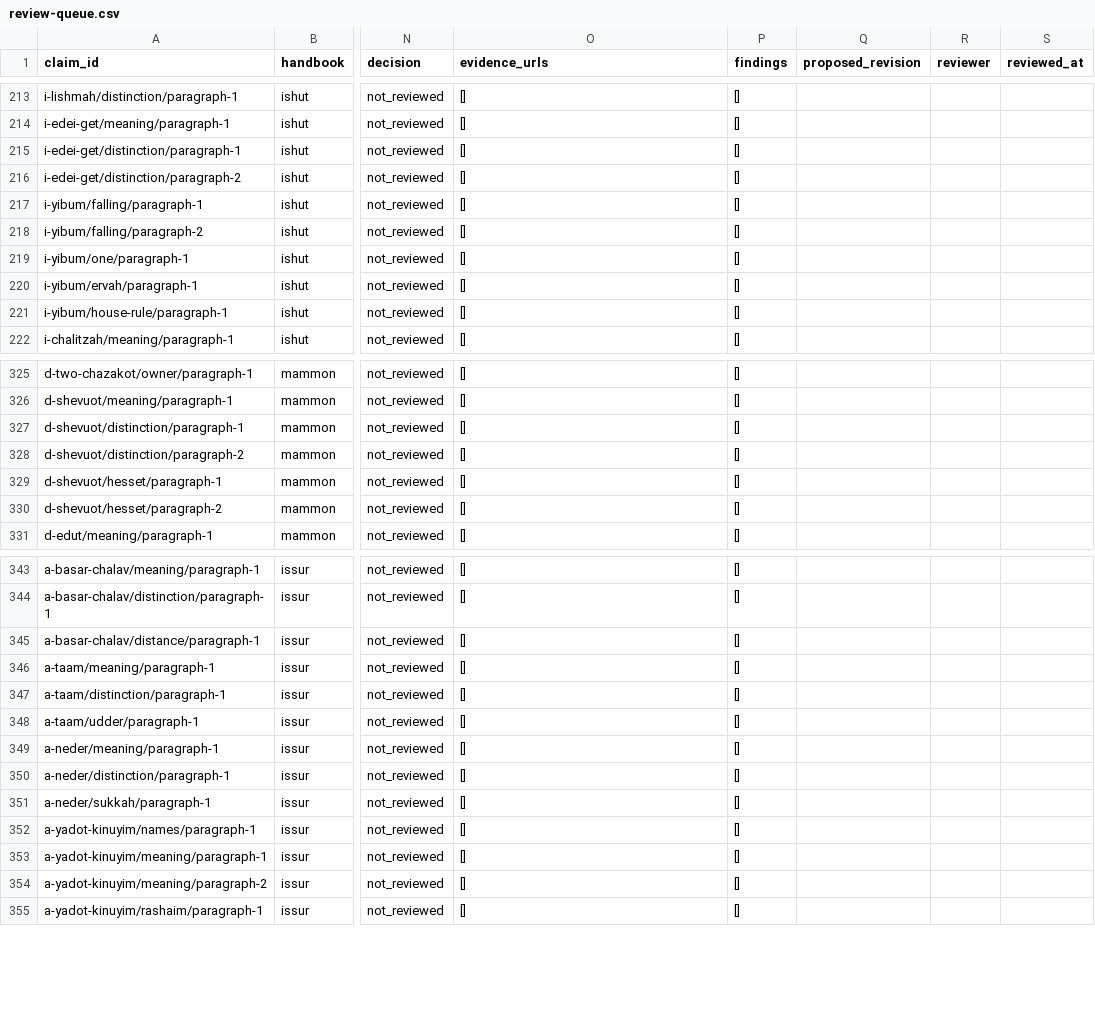
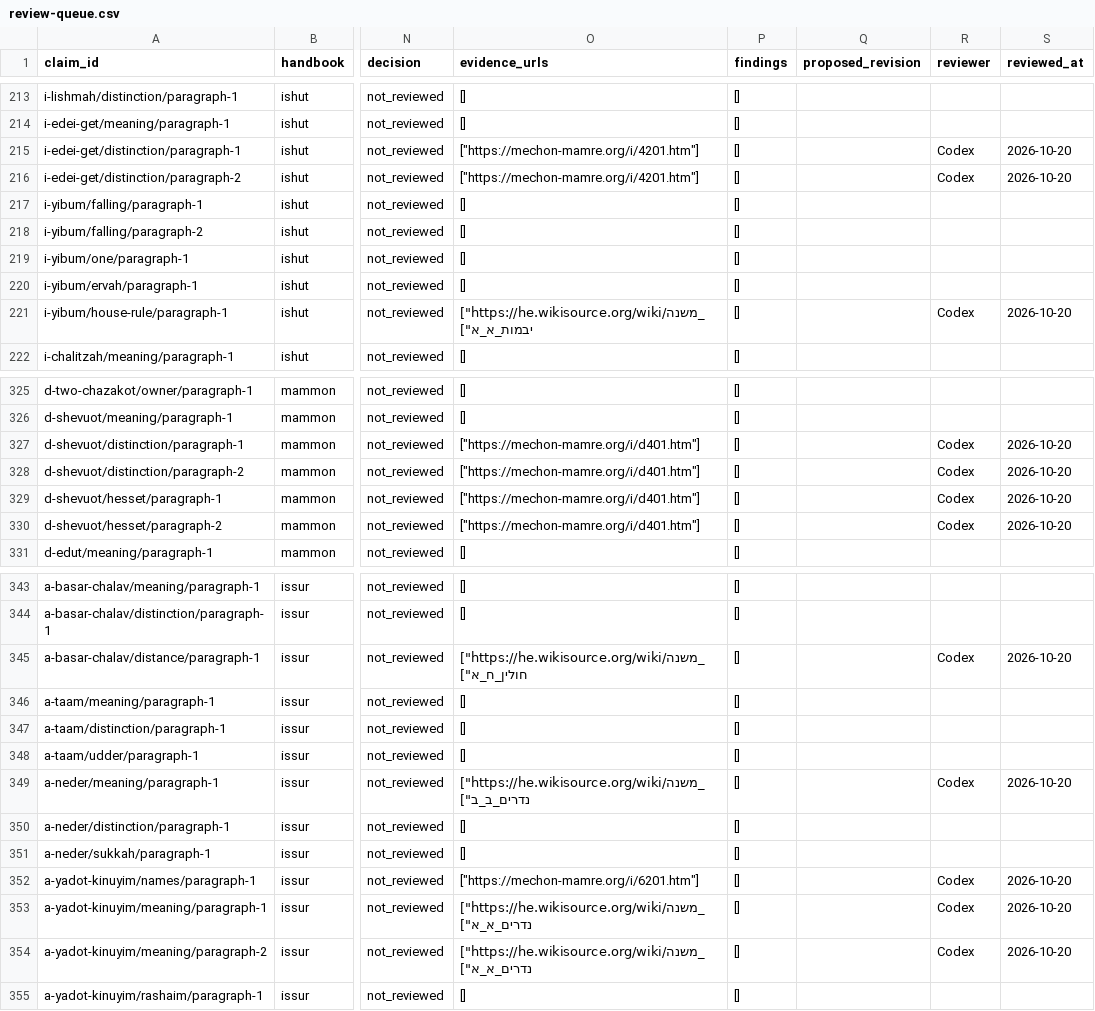
Before and after one commit to dakulefsky/movo, a CSV file: audit/review-queue.csv, drawn as a sheet; only a part is shown, gaps mark what is left out; the diff covers the shown part only; the diff names each change by its address in the sheet, - before the commit and + after, or states it on an @@ line.

Commit message:
Record first close reading of all 31 high-risk blocks and witness catalog

```diff
--- a/audit/review-queue.csv
+++ b/audit/review-queue.csv
-O215:O216 (evidence_urls): []
+O215:O216 (evidence_urls): ["https://mechon-mamre.org/i/4201.htm"]
-R215:R216 (reviewer): (empty)
+R215:R216 (reviewer): Codex
-S215:S216 (reviewed_at): (empty)
+S215:S216 (reviewed_at): 2026-10-20
-O221 (evidence_urls): []
+O221 (evidence_urls): ["https://he.wikisource.org/wiki/משנה_יבמות_א_א"]
-R221 (reviewer): (empty)
+R221 (reviewer): Codex
-S221 (reviewed_at): (empty)
+S221 (reviewed_at): 2026-10-20
-O327:O330 (evidence_urls): []
+O327:O330 (evidence_urls): ["https://mechon-mamre.org/i/d401.htm"]
-R327:R330 (reviewer): (empty)
+R327:R330 (reviewer): Codex
-S327:S330 (reviewed_at): (empty)
+S327:S330 (reviewed_at): 2026-10-20
-O345 (evidence_urls): []
+O345 (evidence_urls): ["https://he.wikisource.org/wiki/משנה_חולין_ח_א"]
-R345 (reviewer): (empty)
+R345 (reviewer): Codex
-S345 (reviewed_at): (empty)
+S345 (reviewed_at): 2026-10-20
-O349 (evidence_urls): []
+O349 (evidence_urls): ["https://he.wikisource.org/wiki/משנה_נדרים_ב_ב"]
-R349 (reviewer): (empty)
+R349 (reviewer): Codex
-S349 (reviewed_at): (empty)
+S349 (reviewed_at): 2026-10-20
-O352 (evidence_urls): []
+O352 (evidence_urls): ["https://mechon-mamre.org/i/6201.htm"]
-R352:R354 (reviewer): (empty)
+R352:R354 (reviewer): Codex
-S352:S354 (reviewed_at): (empty)
+S352:S354 (reviewed_at): 2026-10-20
-O353:O354 (evidence_urls): []
+O353:O354 (evidence_urls): ["https://he.wikisource.org/wiki/משנה_נדרים_א_א"]
```
Also changed, not shown: 80 edited cells elsewhere in this file, 1 other file.
